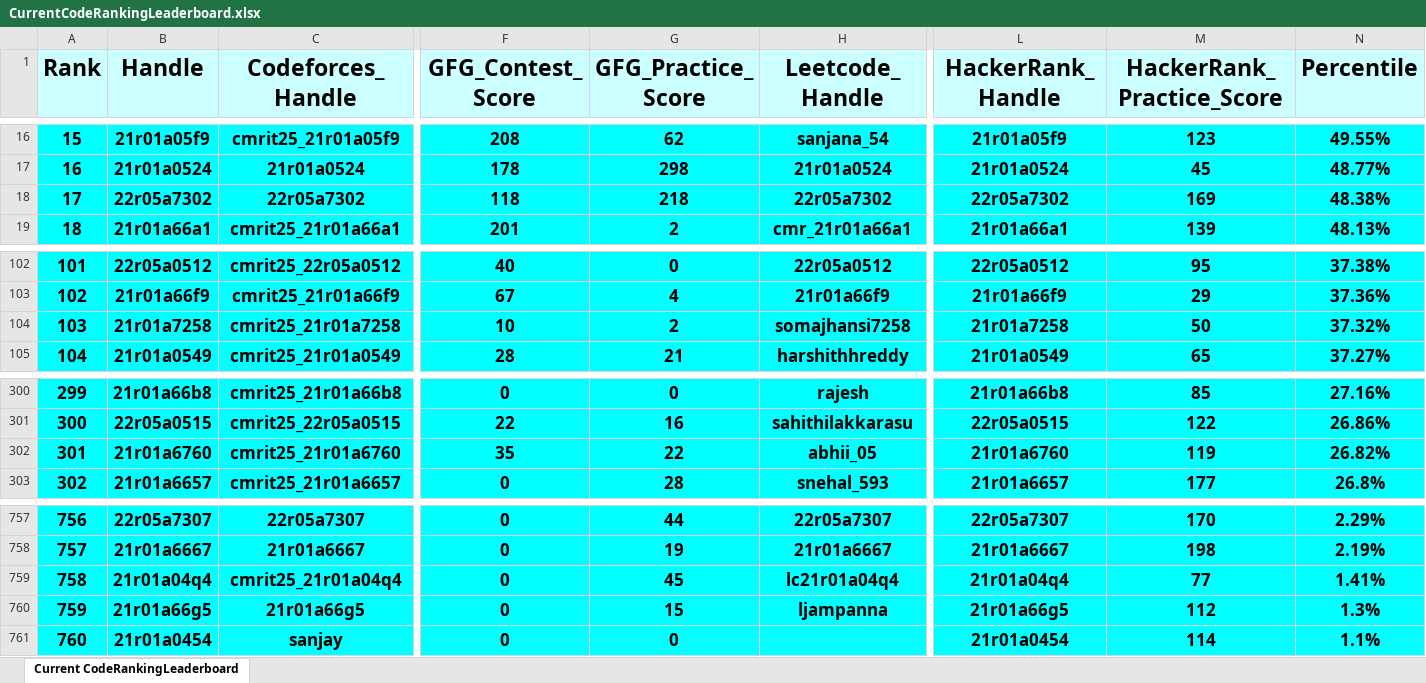
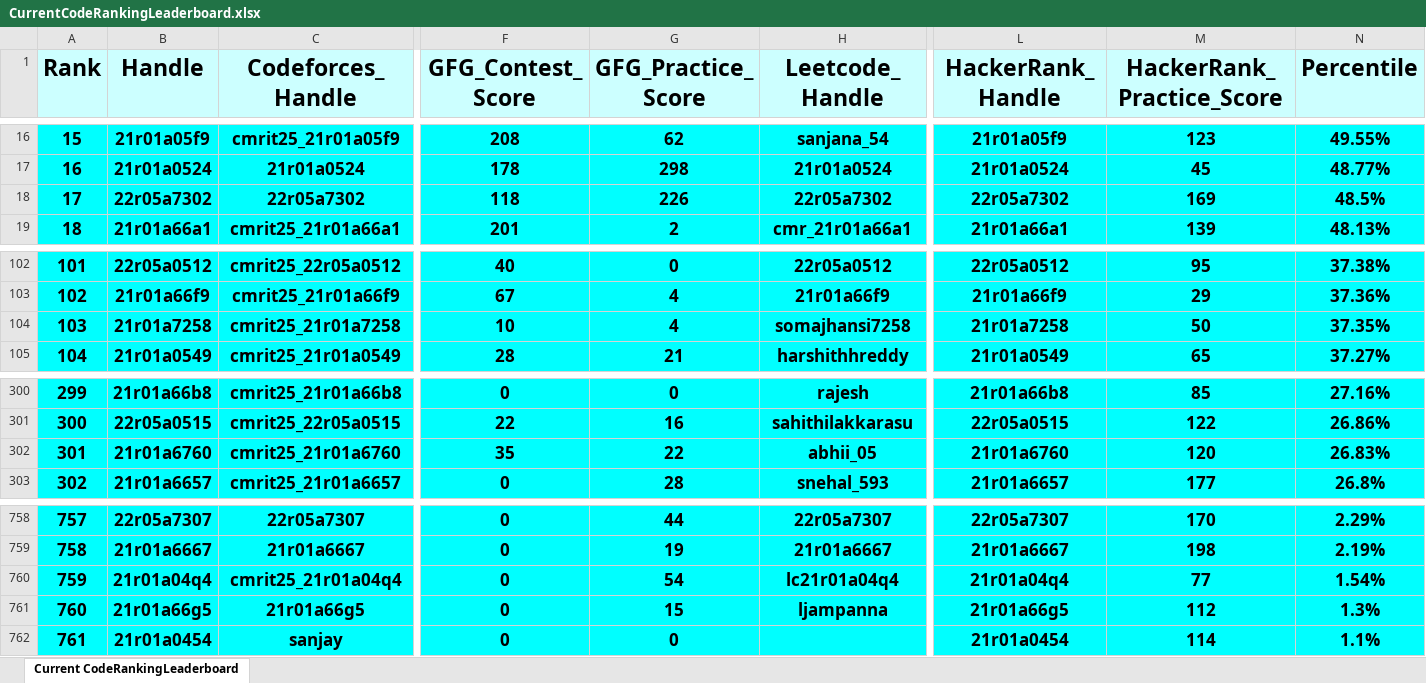
Before and after one commit to dog-broad/CodeRankingLeaderboardCLI, an Excel workbook: LeaderboardsStorage/CurrentCodeRankingLeaderboard.xlsx, sheet Current CodeRankingLeaderboard, drawn as a sheet; only a part is shown, gaps mark what is left out; values as stored, in another font and other column widths than the file's, no borders; addresses are those after the commit; the diff covers the shown part only; the diff names each change by its address in the sheet, - before the commit and + after, or states it on an @@ line.

```diff
--- a/LeaderboardsStorage/CurrentCodeRankingLeaderboard.xlsx (sheet Current CodeRankingLeaderboard)
+++ b/LeaderboardsStorage/CurrentCodeRankingLeaderboard.xlsx (sheet Current CodeRankingLeaderboard)
-G18 (GFG_Practice_Score): 218
+G18 (GFG_Practice_Score): 226
-N18 (Percentile): 48.38%
+N18 (Percentile): 48.5%
-G104 (GFG_Practice_Score): 2
+G104 (GFG_Practice_Score): 4
-N104 (Percentile): 37.32%
+N104 (Percentile): 37.35%
@@ column A (Rank) renumbered between rows 130 and 796 @@
-M302 (HackerRank_Practice_Score): 119
+M302 (HackerRank_Practice_Score): 120
-N302 (Percentile): 26.82%
+N302 (Percentile): 26.83%
-G760 (GFG_Practice_Score): 45
+G760 (GFG_Practice_Score): 54
-N760 (Percentile): 1.41%
+N760 (Percentile): 1.54%
```
Also changed, not shown: 3 added rows and 3 removed rows elsewhere in this sheet, 1 other file.
